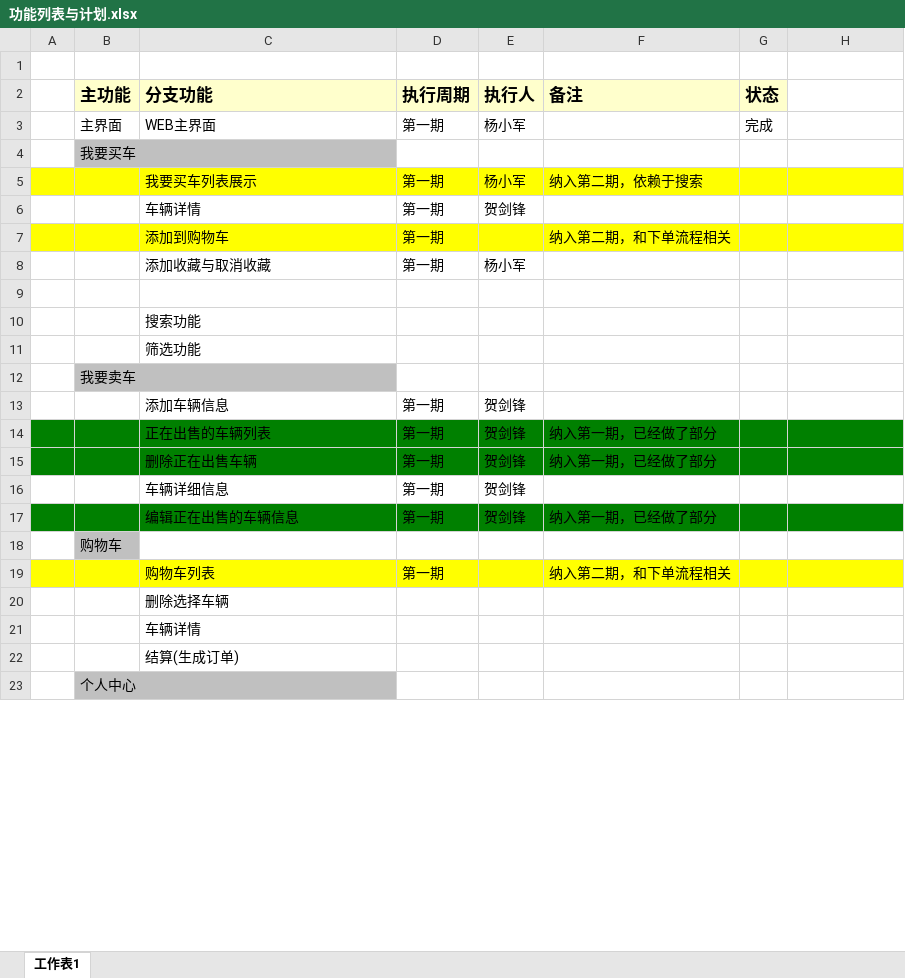
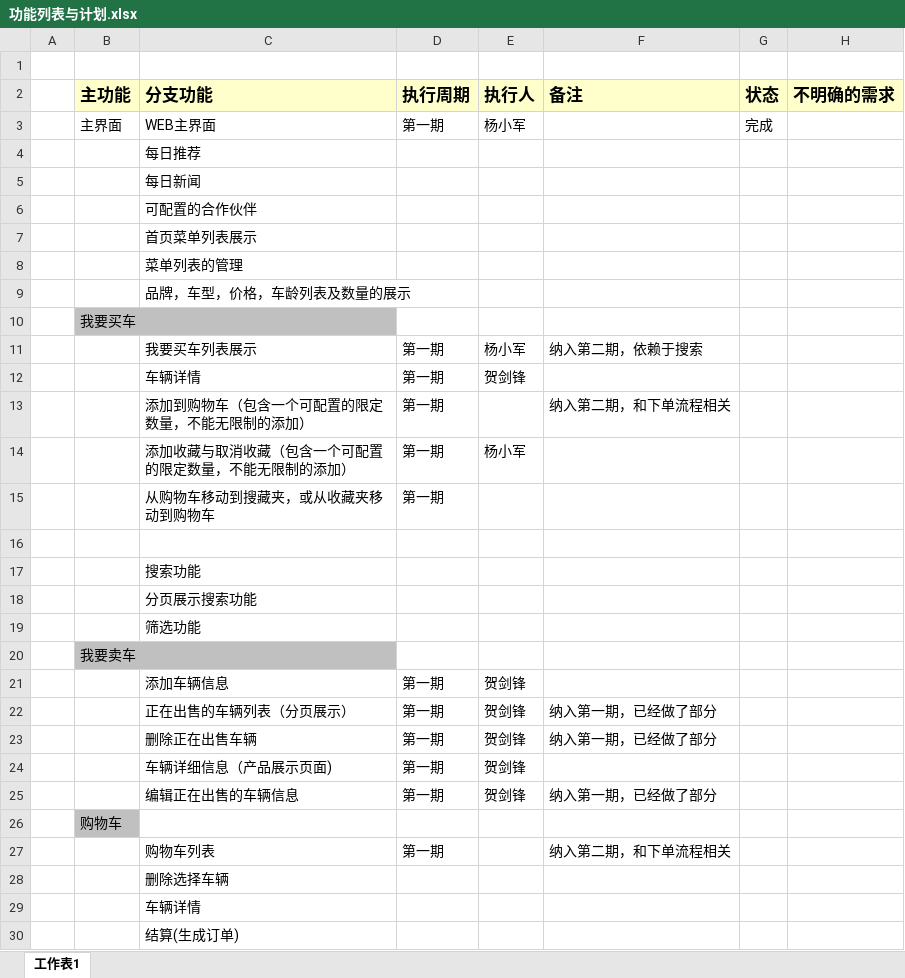
Before and after one commit to buckyang/usedcar, an Excel workbook: 01项目需求/功能列表与计划.xlsx, sheet 工作表1, drawn as a sheet; only a part is shown; the shorter side is filled out with more unchanged rows; values as stored, in another font and other column widths than the file's, no borders; addresses are those after the commit; the diff covers the shown part only; the diff names each change by its address in the sheet, - before the commit and + after, or states it on an @@ line.

```diff
--- a/01项目需求/功能列表与计划.xlsx (sheet 工作表1)
+++ b/01项目需求/功能列表与计划.xlsx (sheet 工作表1)
-H2: (empty)
+H2: 不明确的需求
-H2 fill: none
+H2 fill: #FFFFCC
+row 4:  |  | 每日推荐
+row 5:  |  | 每日新闻
+row 6:  |  | 可配置的合作伙伴
+row 7:  |  | 首页菜单列表展示
+row 8:  |  | 菜单列表的管理
+row 9:  |  | 品牌，车型，价格，车龄列表及数量的展示
-A11:H11 fill: #FFFF00
+A11:H11 fill: none
-A13:H13 fill: #FFFF00
+A13:H13 fill: none
-C13 (分支功能): 添加到购物车
+C13 (分支功能): 添加到购物车（包含一个可配置的限定数量，不能无限制的添加）
-C14 (分支功能): 添加收藏与取消收藏
+C14 (分支功能): 添加收藏与取消收藏（包含一个可配置的限定数量，不能无限制的添加）
+row 15:  |  | 从购物车移动到搜藏夹，或从收藏夹移动到购物车 | 第一期
+row 18:  |  | 分页展示搜索功能
-A22:H23 fill: #008000
+A22:H23 fill: none
-C22 (分支功能): 正在出售的车辆列表
+C22 (分支功能): 正在出售的车辆列表（分页展示）
-C24 (分支功能): 车辆详细信息
+C24 (分支功能): 车辆详细信息（产品展示页面)
-A25:H25 fill: #008000
+A25:H25 fill: none
-A27:H27 fill: #FFFF00
+A27:H27 fill: none
```
Also changed, not shown: 3 added rows, 6 removed rows, 9 edited cells and cell formats elsewhere in this sheet, 4 other files.
